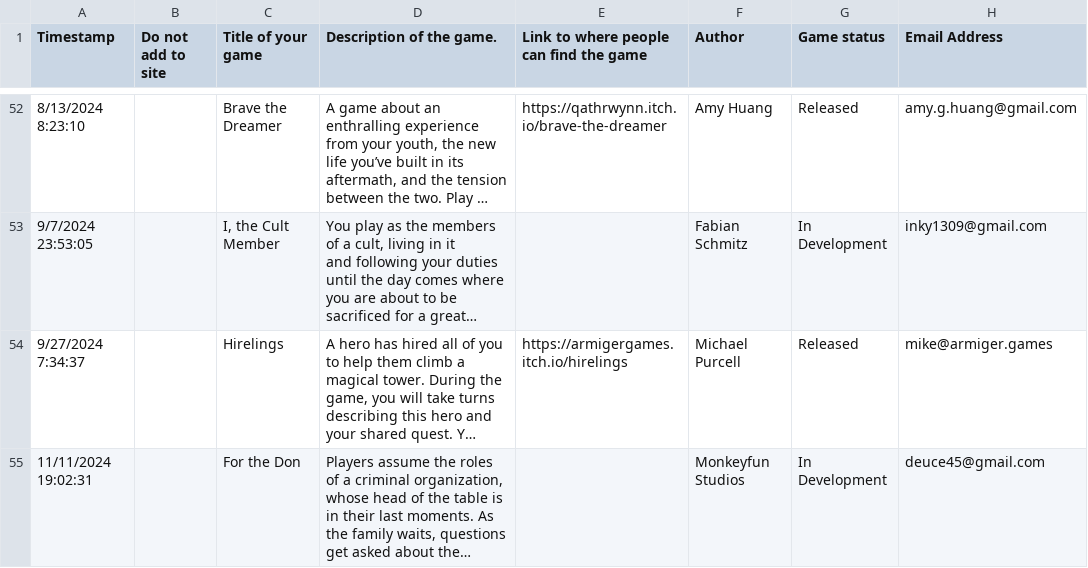
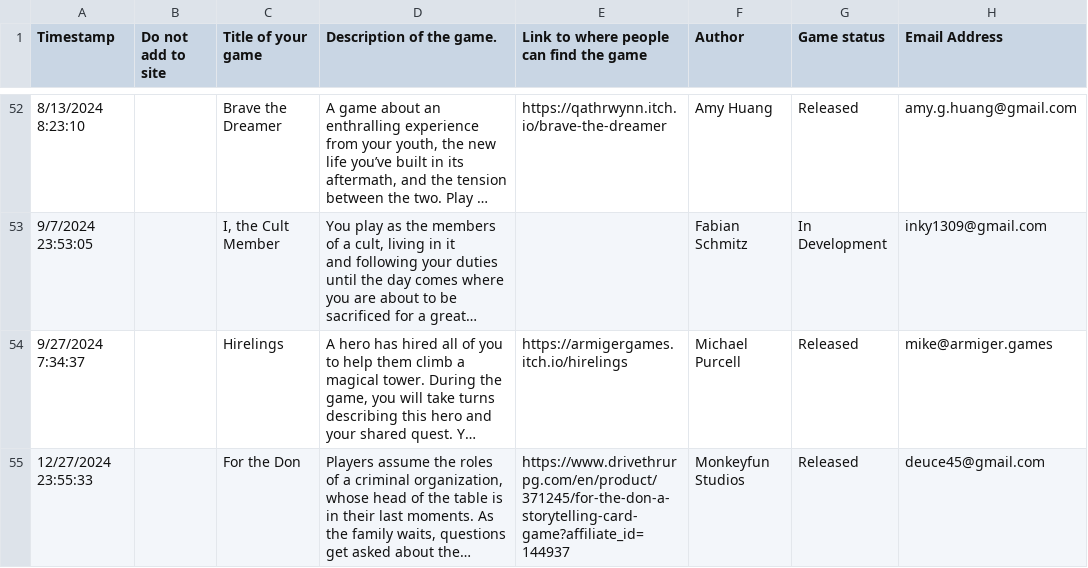
Before and after one commit to amazingrando/forthequeen, a CSV file: src/data/Descended from the Queen Game Responses.csv, drawn as a sheet; only a part is shown, gaps mark what is left out; long unchanged cells end in …; the diff names each change by its address in the sheet, - before the commit and + after, or states it on an @@ line.

Commit message:
for the don

```diff
--- a/src/data/Descended from the Queen Game Responses.csv
+++ b/src/data/Descended from the Queen Game Responses.csv
-A55 (Timestamp): 11/11/2024 19:02:31
+A55 (Timestamp): 12/27/2024 23:55:33
-E55: (empty)
+E55: https://www.drivethrurpg.com/en/product/371245/for-the-don-a-storytelling-card-game?affiliate_id=144937
-G55 (Game status): In Development
+G55 (Game status): Released
```
